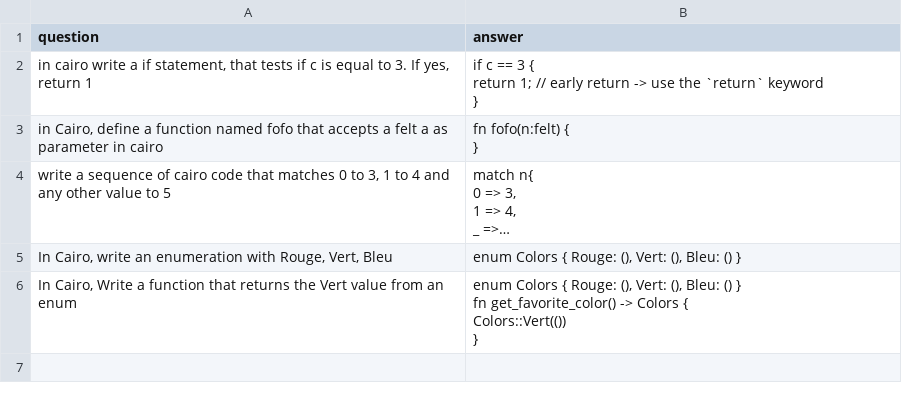
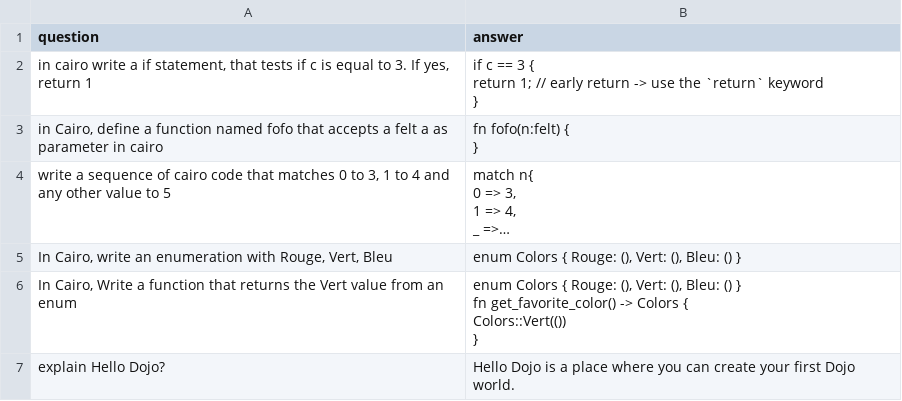
Before and after one commit to StarkWizard/cairo-llm, a CSV file: corpus_src/eval/cairo_eval.csv, drawn as a sheet; long unchanged cells end in …; the diff names each change by its address in the sheet, - before the commit and + after, or states it on an @@ line.

Commit message:
Correction of errors in corpus

```diff
--- a/corpus_src/eval/cairo_eval.csv
+++ b/corpus_src/eval/cairo_eval.csv
+row 7: explain Hello Dojo? | Hello Dojo is a place where you can create your first Dojo world.
```
Also changed, not shown: 5 other files.
